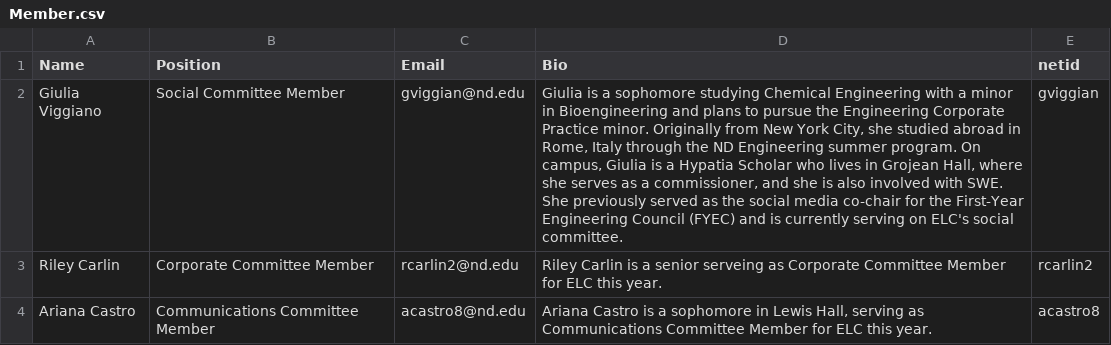
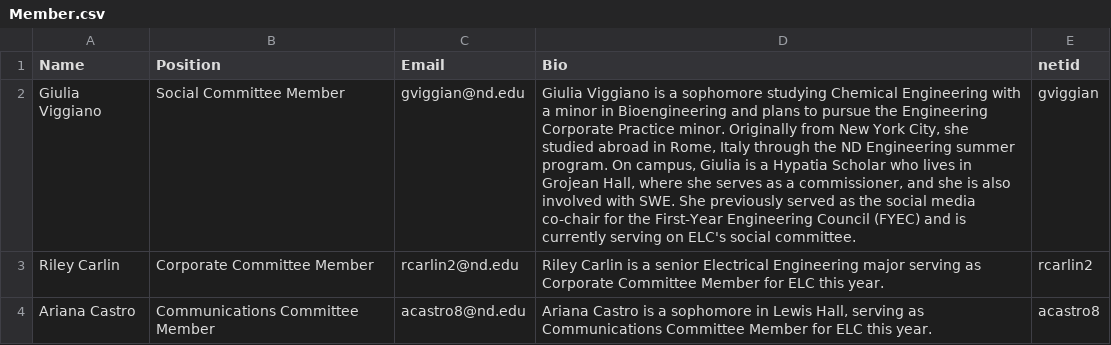
Before and after one commit to ELCND/elc-website, a CSV file: _data/Member.csv, drawn as a sheet; the diff names each change by its address in the sheet, - before the commit and + after, or states it on an @@ line.

Commit message:
Update Member.csv

```diff
--- a/_data/Member.csv
+++ b/_data/Member.csv
-D2 (Bio): Giulia is a…
+D2 (Bio): Giulia Viggiano is a…
-D3 (Bio): …a senior serveing as Corporate…
+D3 (Bio): …a senior Electrical Engineering major serving as Corporate…
```
